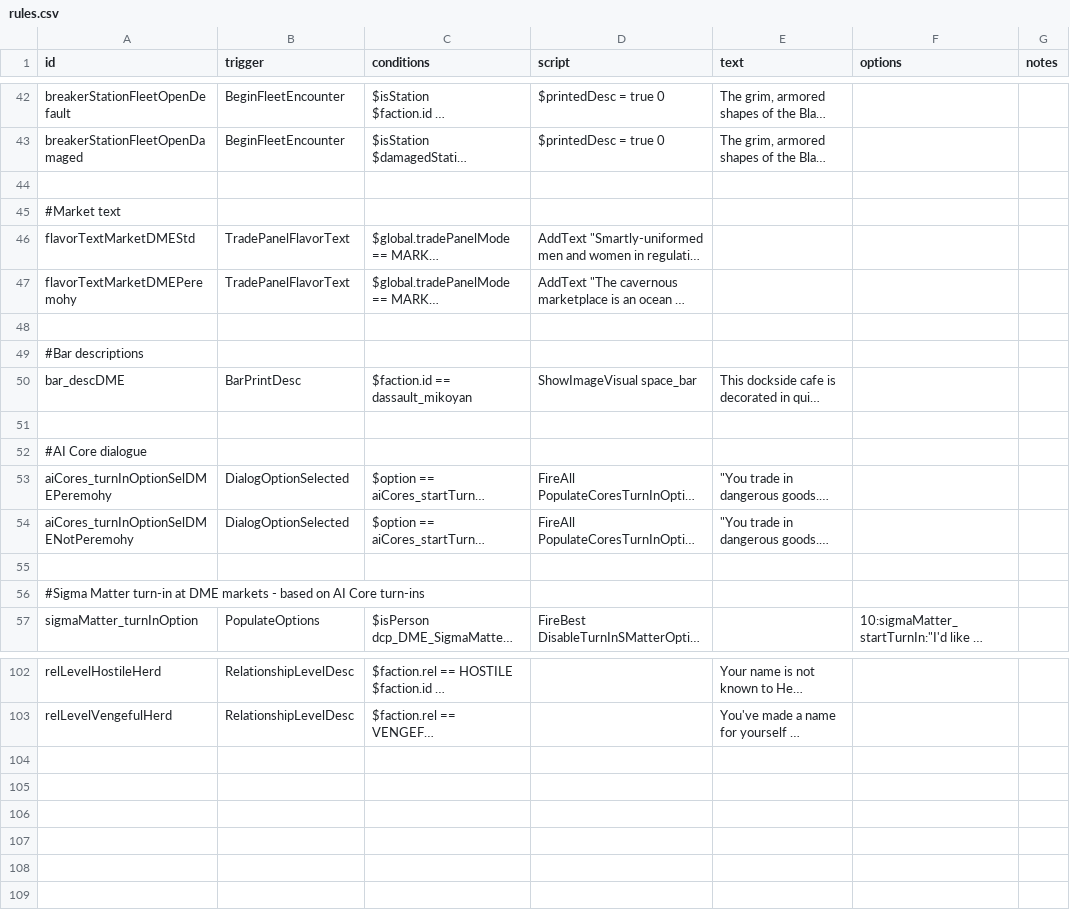
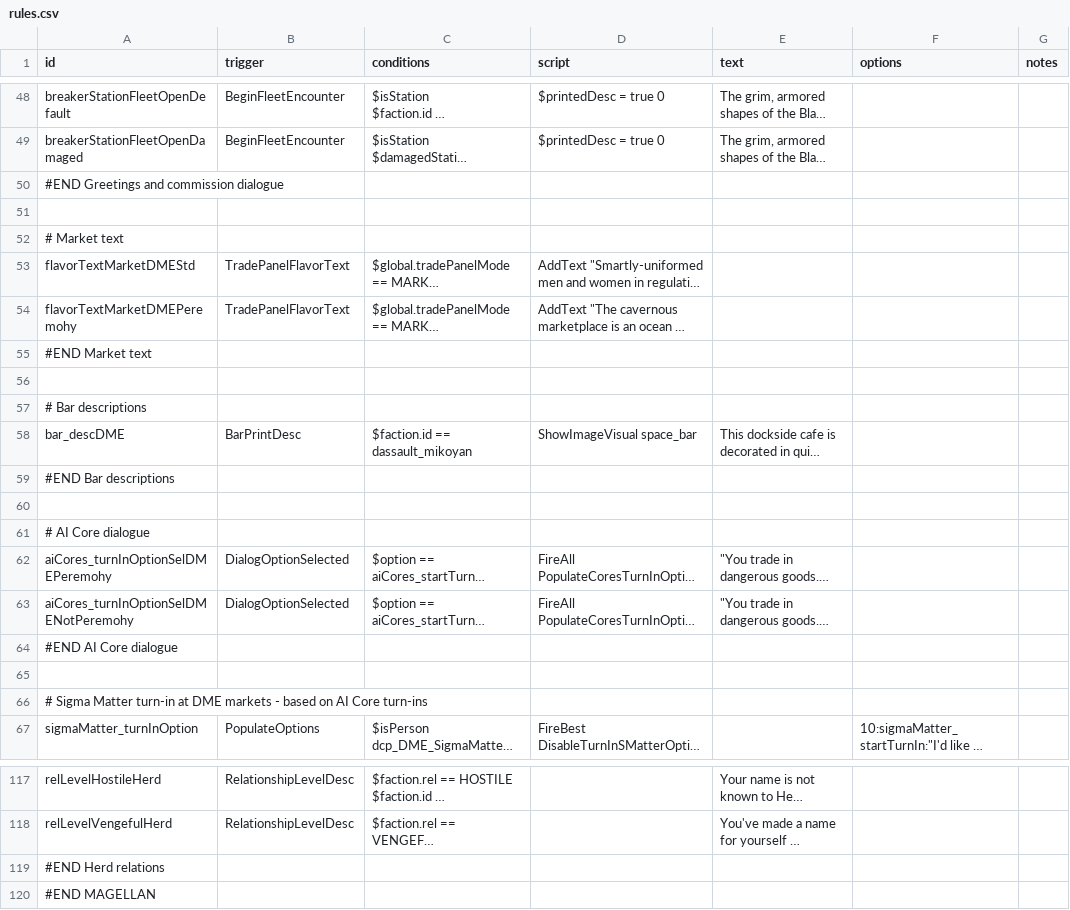
Before and after one commit to Glywnok/-Dassault-Chukoyan-Protectorate, a CSV file: data/campaign/rules.csv, drawn as a sheet; only a part is shown, gaps mark what is left out; long unchanged cells end in …; addresses are those after the commit; the diff covers the shown part only; the diff names each change by its address in the sheet, - before the commit and + after, or states it on an @@ line.

```diff
--- a/data/campaign/rules.csv
+++ b/data/campaign/rules.csv
+row 50: #END Greetings and commission dialogue
-A52 (id): #Market text
+A52 (id): # Market text
+row 55: #END Market text
-A57 (id): #Bar descriptions
+A57 (id): # Bar descriptions
+row 59: #END Bar descriptions
-A61 (id): #AI Core dialogue
+A61 (id): # AI Core dialogue
+row 64: #END AI Core dialogue
-A66 (id): #Sigma Matter turn-in…
+A66 (id): # Sigma Matter turn-in…
+row 119: #END Herd relations
+row 120: #END MAGELLAN
```
Also changed, not shown: 12 added rows, 1 removed row and 8 edited cells elsewhere in this file, 4 other files.
